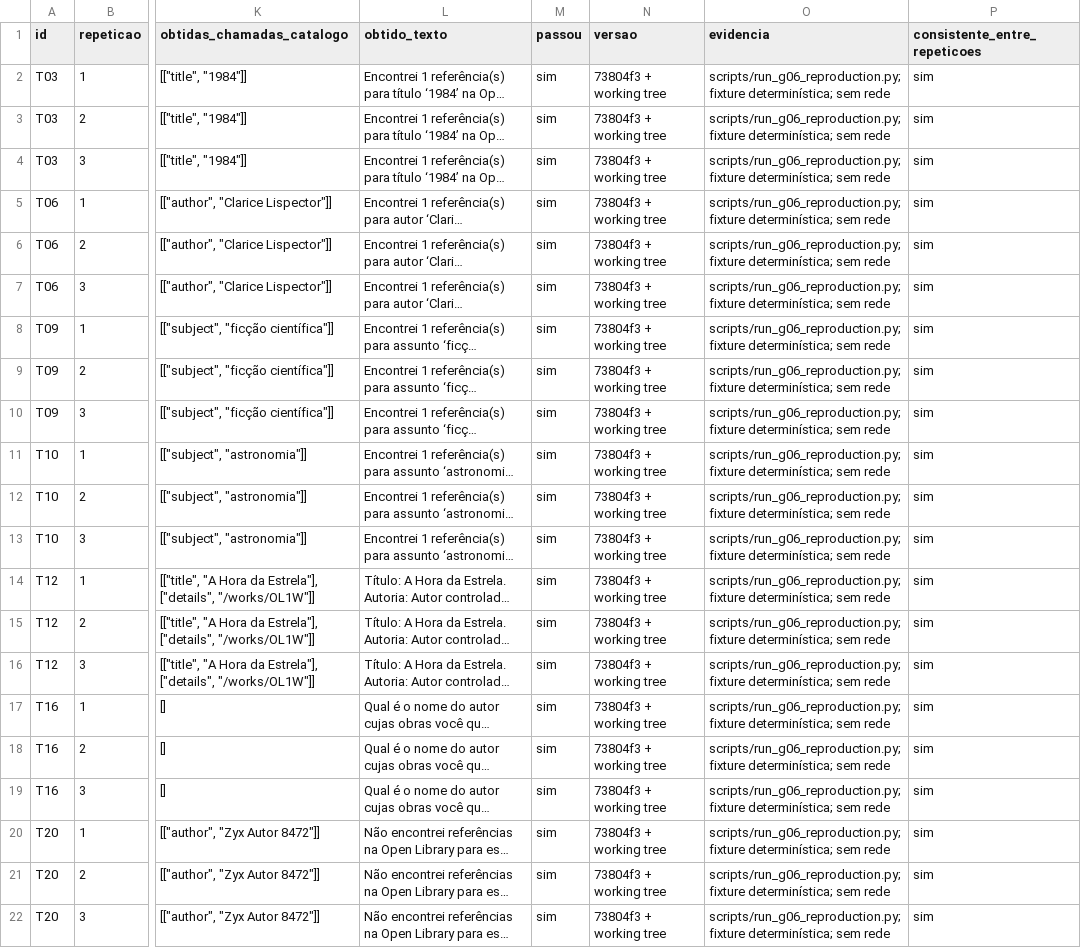
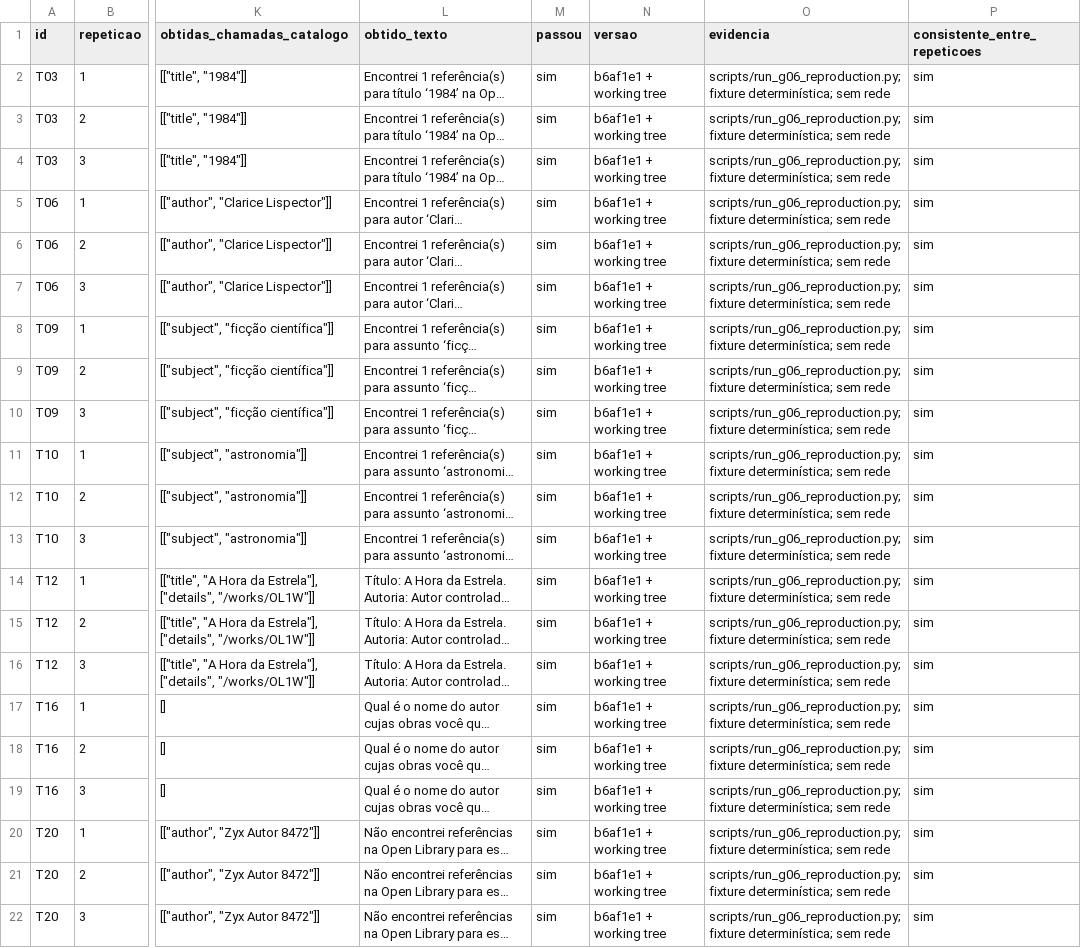
Before and after one commit to GreyPompom/capitu-IA, a CSV file: evaluation/g06_controlled_reproduction.csv, drawn as a sheet; only a part is shown, gaps mark what is left out; long unchanged cells end in …; the diff names each change by its address in the sheet, - before the commit and + after, or states it on an @@ line.

```diff
--- a/evaluation/g06_controlled_reproduction.csv
+++ b/evaluation/g06_controlled_reproduction.csv
-N2:N22 (versao): 73804f3 + working tree
+N2:N22 (versao): b6af1e1 + working tree
```
Also changed, not shown: evaluation/g05_acceptance.csv, 5 other files.
